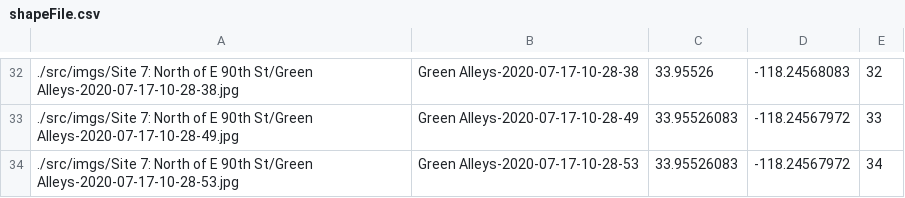
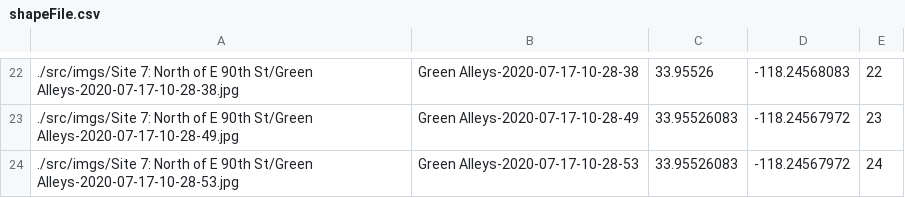
Before and after one commit to ht-weston/collage-git, a CSV file: src/shapeFile.csv, drawn as a sheet; only a part is shown, gaps mark what is left out; the diff covers the shown part only.

```diff
--- a/src/shapeFile.csv
+++ b/src/shapeFile.csv
@@ -32,3 +22,3 @@
-./src/imgs/Site 7: North of E 90th St/Green Alleys-2020-07-17-10-28-38.jpg, Green Alleys-2020-07-17-10-28-38, 33.95526, -118.24568083, 32
-./src/imgs/Site 7: North of E 90th St/Green Alleys-2020-07-17-10-28-49.jpg, Green Alleys-2020-07-17-10-28-49, 33.95526083, -118.24567972, 33
-./src/imgs/Site 7: North of E 90th St/Green Alleys-2020-07-17-10-28-53.jpg, Green Alleys-2020-07-17-10-28-53, 33.95526083, -118.24567972, 34
+./src/imgs/Site 7: North of E 90th St/Green Alleys-2020-07-17-10-28-38.jpg, Green Alleys-2020-07-17-10-28-38, 33.95526, -118.24568083, 22
+./src/imgs/Site 7: North of E 90th St/Green Alleys-2020-07-17-10-28-49.jpg, Green Alleys-2020-07-17-10-28-49, 33.95526083, -118.24567972, 23
+./src/imgs/Site 7: North of E 90th St/Green Alleys-2020-07-17-10-28-53.jpg, Green Alleys-2020-07-17-10-28-53, 33.95526083, -118.24567972, 24
```
Also changed, not shown: 10 removed rows and 18 edited cells elsewhere in this file, 6 other files.
